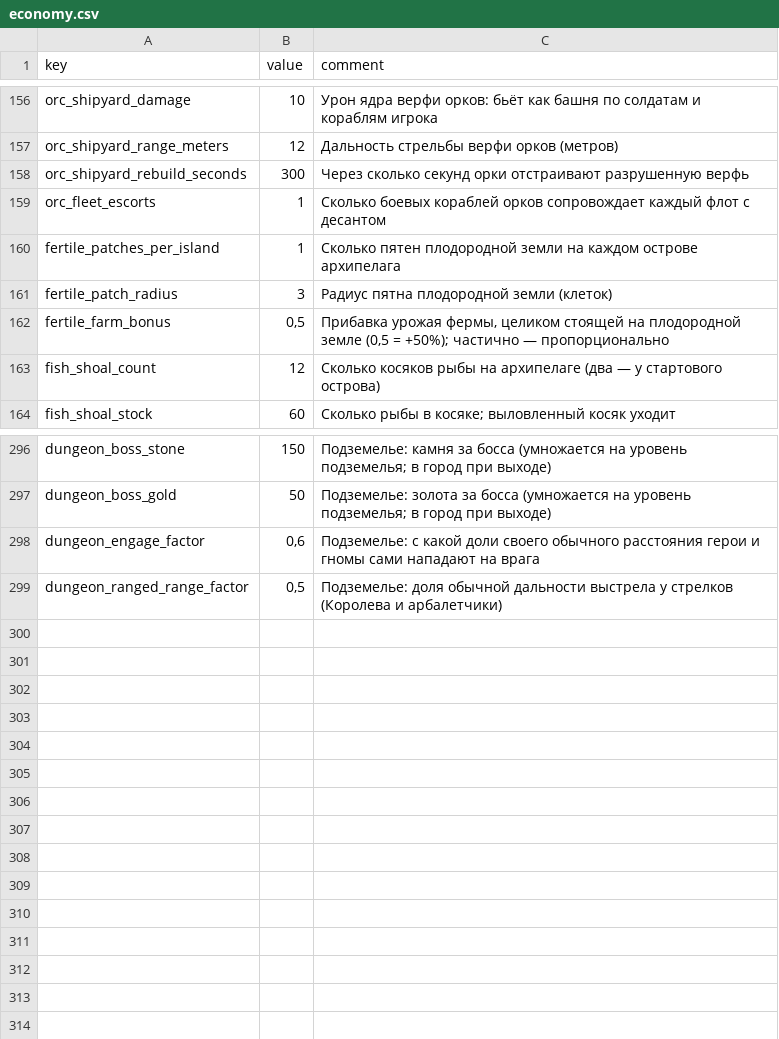
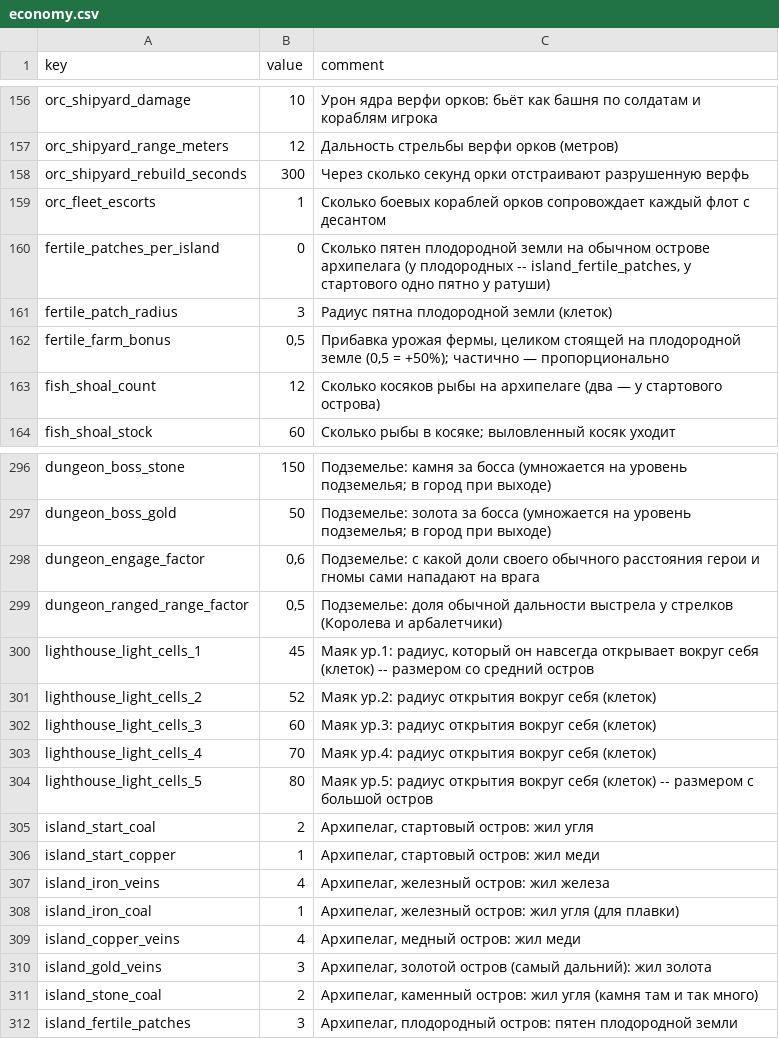
Before and after one commit to Safronov-Siarhei/CityBuilding, a CSV file: Assets/_Project/Balance/economy.csv, drawn as a sheet; only a part is shown, gaps mark what is left out.

```diff
--- a/Assets/_Project/Balance/economy.csv
+++ b/Assets/_Project/Balance/economy.csv
@@ -159,3 +159,3 @@ orc_shipyard_rebuild_seconds,300,Через сколько секунд орки
 orc_fleet_escorts,1,Сколько боевых кораблей орков сопровождает каждый флот с десантом
-fertile_patches_per_island,1,Сколько пятен плодородной земли на каждом острове архипелага
+fertile_patches_per_island,0,"Сколько пятен плодородной земли на обычном острове архипелага (у плодородных -- island_fertile_patches, у стартового одно пятно у ратуши)"
 fertile_patch_radius,3,Радиус пятна плодородной земли (клеток)
@@ -299 +299,14 @@ dungeon_engage_factor,"0,6",Подземелье: с какой доли сво
 dungeon_ranged_range_factor,"0,5",Подземелье: доля обычной дальности выстрела у стрелков (Королева и арбалетчики)
+lighthouse_light_cells_1,45,"Маяк ур.1: радиус, который он навсегда открывает вокруг себя (клеток) -- размером со средний остров"
+lighthouse_light_cells_2,52,Маяк ур.2: радиус открытия вокруг себя (клеток)
+lighthouse_light_cells_3,60,Маяк ур.3: радиус открытия вокруг себя (клеток)
+lighthouse_light_cells_4,70,Маяк ур.4: радиус открытия вокруг себя (клеток)
+lighthouse_light_cells_5,80,Маяк ур.5: радиус открытия вокруг себя (клеток) -- размером с большой остров
+island_start_coal,2,"Архипелаг, стартовый остров: жил угля"
+island_start_copper,1,"Архипелаг, стартовый остров: жил меди"
+island_iron_veins,4,"Архипелаг, железный остров: жил железа"
+island_iron_coal,1,"Архипелаг, железный остров: жил угля (для плавки)"
+island_copper_veins,4,"Архипелаг, медный остров: жил меди"
+island_gold_veins,3,"Архипелаг, золотой остров (самый дальний): жил золота"
+island_stone_coal,2,"Архипелаг, каменный остров: жил угля (камня там и так много)"
+island_fertile_patches,3,"Архипелаг, плодородный остров: пятен плодородной земли"
```
Also changed, not shown: Assets/_Project/Balance/localization.csv, 16 other files.
